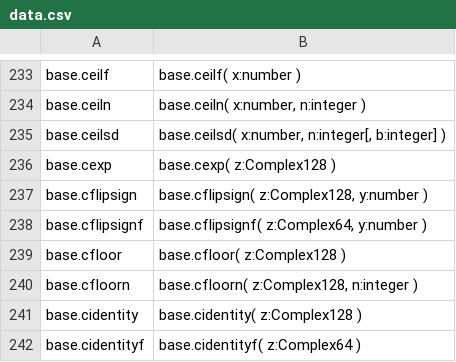
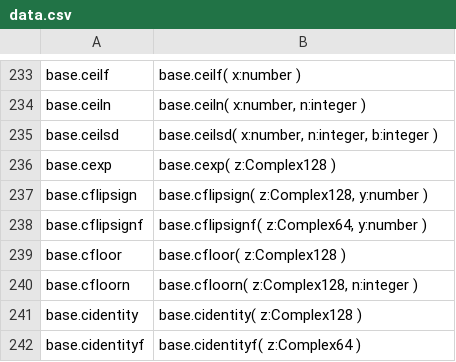
Before and after one commit to stdlib-js/repl, a CSV file: typed-signature/data/data.csv, drawn as a sheet; only a part is shown, gaps mark what is left out.

```diff
--- a/typed-signature/data/data.csv
+++ b/typed-signature/data/data.csv
@@ -234,3 +234,3 @@ base.ceilf,"base.ceilf( x:number )"
 base.ceiln,"base.ceiln( x:number, n:integer )"
-base.ceilsd,"base.ceilsd( x:number, n:integer[, b:integer] )"
+base.ceilsd,"base.ceilsd( x:number, n:integer, b:integer )"
 base.cexp,"base.cexp( z:Complex128 )"
```
Also changed, not shown: info/data/data.csv, signature/data/data.csv, 6 other files.
